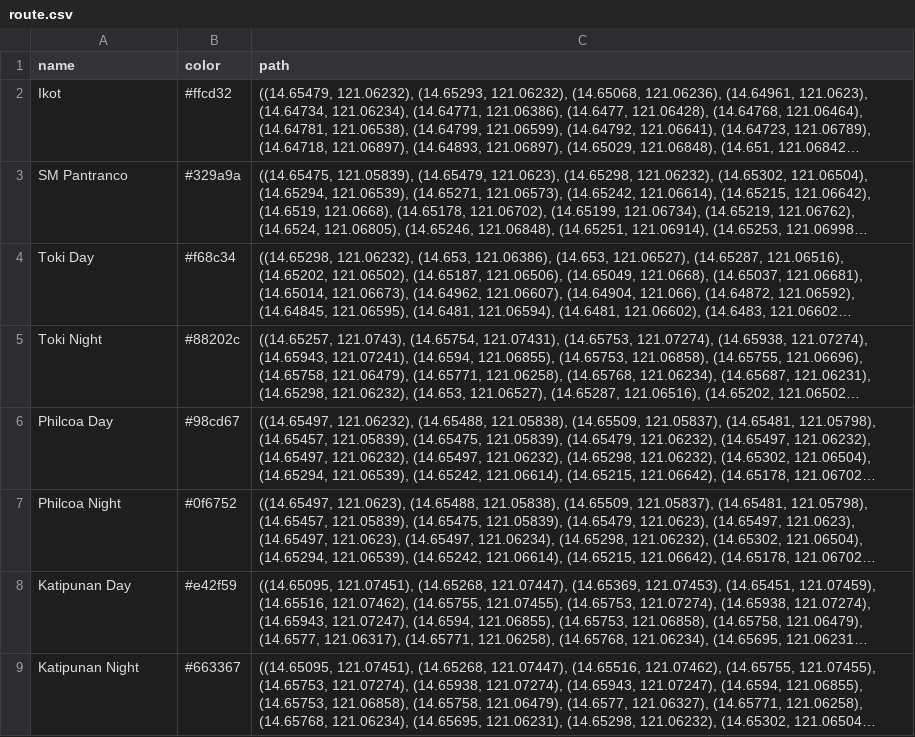
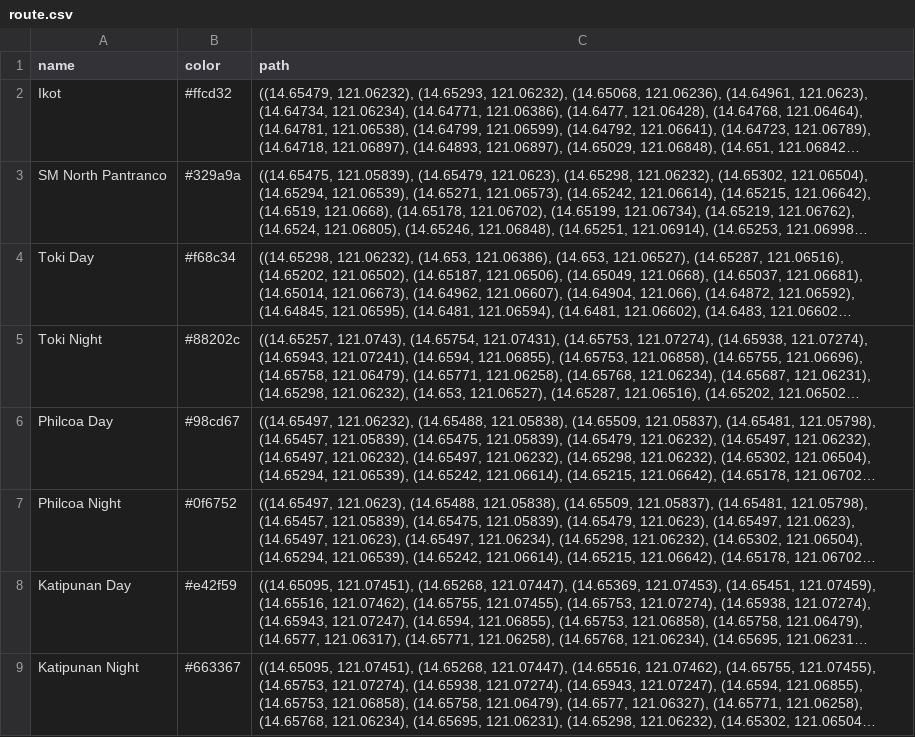
Before and after one commit to Clawber/JeePS, a CSV file: db/route.csv, drawn as a sheet; long unchanged cells end in …; the diff names each change by its address in the sheet, - before the commit and + after, or states it on an @@ line.

Commit message:
feat: updated route.csv, focus on seeders and migrations

```diff
--- a/db/route.csv
+++ b/db/route.csv
-A3 (name): SM Pantranco
+A3 (name): SM North Pantranco
```
